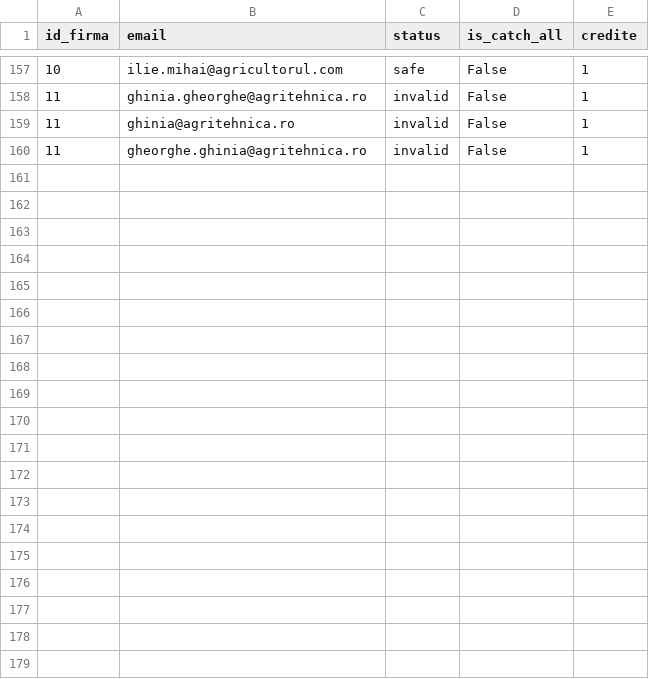
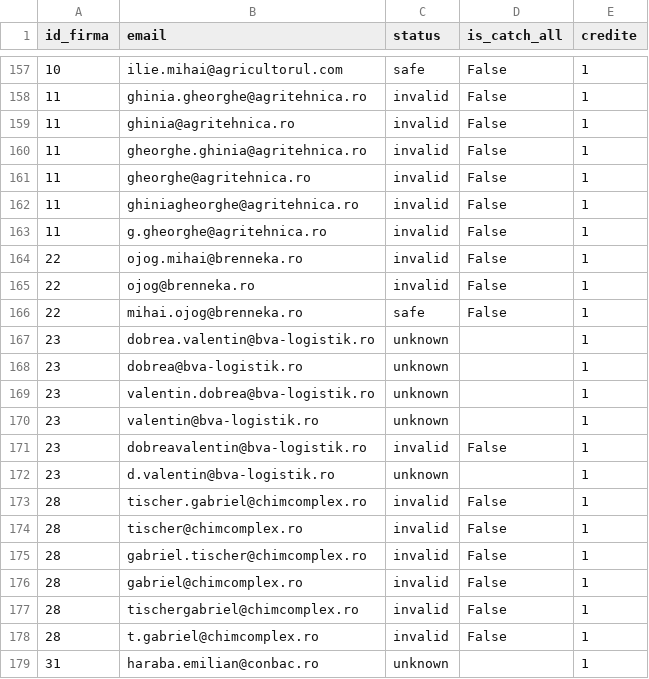
Before and after one commit to Robert-Deaconescu/data-enrichment-, a CSV file: work/06_verificari.csv, drawn as a sheet; only a part is shown, gaps mark what is left out; the diff covers the shown part only.

```diff
--- a/work/06_verificari.csv
+++ b/work/06_verificari.csv
@@ -160 +160,20 @@ id_firma,email,status,is_catch_all,credite
 11,gheorghe.ghinia@agritehnica.ro,invalid,False,1
+11,gheorghe@agritehnica.ro,invalid,False,1
+11,ghiniagheorghe@agritehnica.ro,invalid,False,1
+11,g.gheorghe@agritehnica.ro,invalid,False,1
+22,ojog.mihai@brenneka.ro,invalid,False,1
+22,ojog@brenneka.ro,invalid,False,1
+22,mihai.ojog@brenneka.ro,safe,False,1
+23,dobrea.valentin@bva-logistik.ro,unknown,,1
+23,dobrea@bva-logistik.ro,unknown,,1
+23,valentin.dobrea@bva-logistik.ro,unknown,,1
+23,valentin@bva-logistik.ro,unknown,,1
+23,dobreavalentin@bva-logistik.ro,invalid,False,1
+23,d.valentin@bva-logistik.ro,unknown,,1
+28,tischer.gabriel@chimcomplex.ro,invalid,False,1
+28,tischer@chimcomplex.ro,invalid,False,1
+28,gabriel.tischer@chimcomplex.ro,invalid,False,1
+28,gabriel@chimcomplex.ro,invalid,False,1
+28,tischergabriel@chimcomplex.ro,invalid,False,1
+28,t.gabriel@chimcomplex.ro,invalid,False,1
+31,haraba.emilian@conbac.ro,unknown,,1
```
Also changed, not shown: 25 added rows elsewhere in this file, 1 other file.
